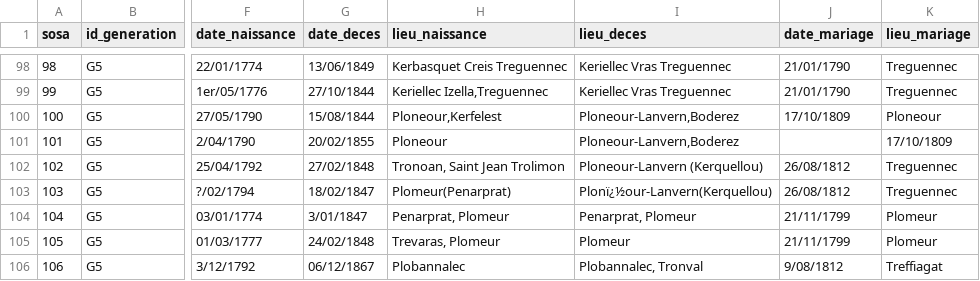
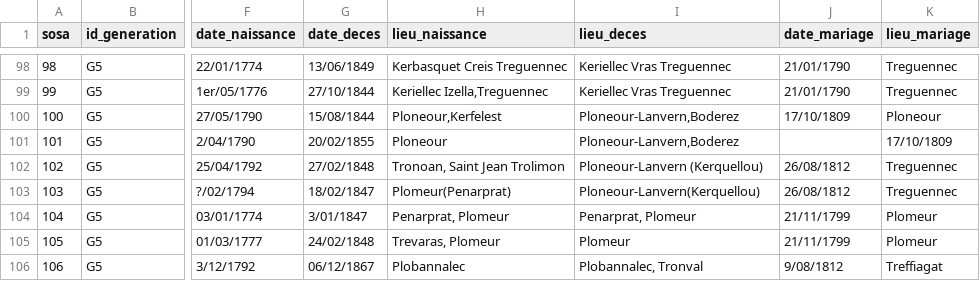
Before and after one commit to katseblodo/Aieux_mes_racines, a CSV file: individus_nettoye.csv, drawn as a sheet; only a part is shown, gaps mark what is left out; the diff names each change by its address in the sheet, - before the commit and + after, or states it on an @@ line.

Commit message:
Update individus_nettoye.csv

```diff
--- a/individus_nettoye.csv
+++ b/individus_nettoye.csv
-I103 (lieu_deces): Plonï¿½our-Lanvern(Kerquellou)
+I103 (lieu_deces): Ploneour-Lanvern(Kerquellou)
```
